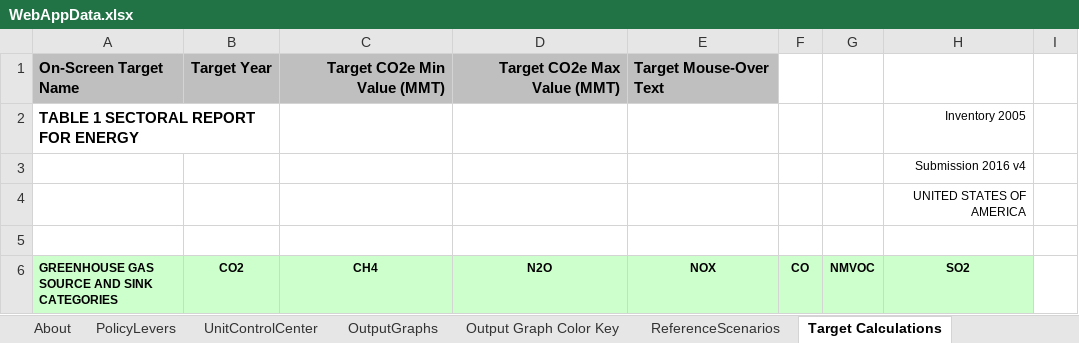
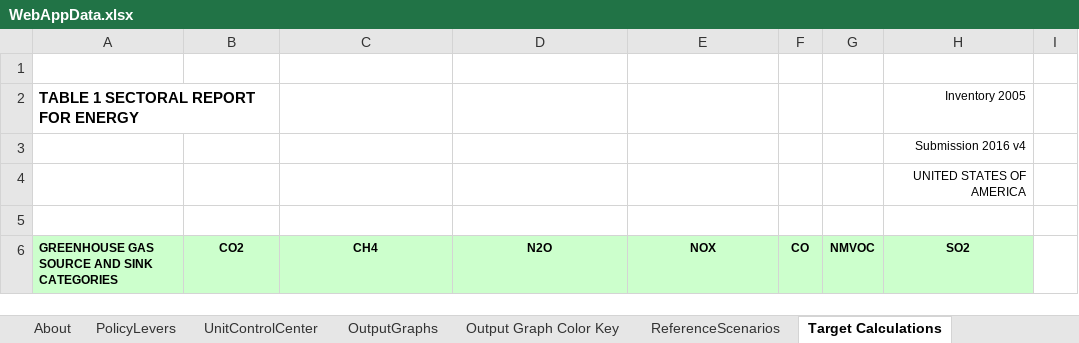
Before and after one commit to EnergyInnovation/eps-virginia, an Excel workbook: WebAppData.xlsx, sheet Target Calculations, drawn as a sheet; only a part is shown; values as stored, in another font and other column widths than the file's, no borders; rows hold the shown columns only; the diff names each change by its address in the sheet, - before the commit and + after, or states it on an @@ line.

```diff
--- a/WebAppData.xlsx (sheet Target Calculations)
+++ b/WebAppData.xlsx (sheet Target Calculations)
-row 1: On-Screen Target Name | Target Year | Target CO2e Min Value (MMT) | Target CO2e Max Value (MMT) | Target Mouse-Over Text
+row 1: (empty)
-A1:E1 fill: #BFBFBF
+A1:E1 fill: none
```
Also changed, not shown: sheet OutputGraphs, sheet PolicyLevers, sheet ReferenceScenarios, formulas that keep their value, InputData/acronym-key.xlsx, InputData/trans/PCiCDTdtTDM/Perc Chng in Cargo Dist Transported due to TDM.xlsx, 28 other files.
